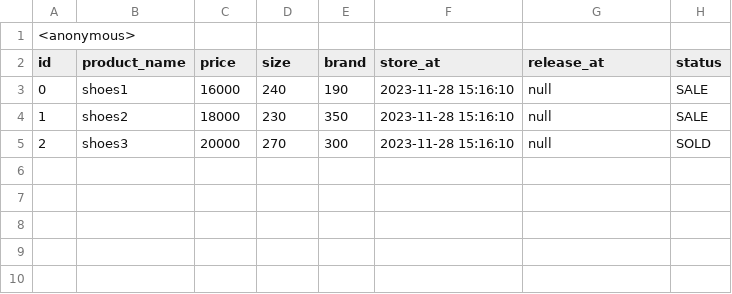
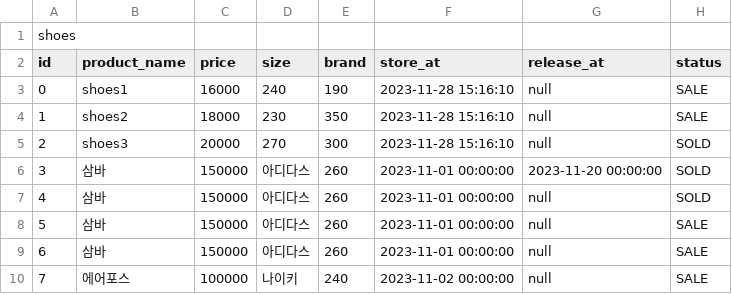
Before and after one commit to nstar1125/DesignPatterns_Project, a CSV file: Dbase/shoes.csv, drawn as a sheet.

Commit message:
:sparkles: Shoes/BookMapper selectBy() - Entry에 기타 계산 추가 - Dbase에 datafile 추가

```diff
--- a/Dbase/shoes.csv
+++ b/Dbase/shoes.csv
@@ -1,2 +1,2 @@
-<anonymous>
+shoes
 id,	product_name,	price,	size,	brand,	store_at,	release_at,	status
@@ -5 +5,6 @@ id,	product_name,	price,	size,	brand,	store_at,	release_at,	status
 2,	shoes3,	20000,	270,	300,	2023-11-28 15:16:10,	null,	SOLD
+3, 삼바, 150000, 아디다스, 260, 2023-11-01 00:00:00, 2023-11-20 00:00:00, SOLD
+4, 삼바, 150000, 아디다스, 260, 2023-11-01 00:00:00, null, SOLD
+5, 삼바, 150000, 아디다스, 260, 2023-11-01 00:00:00, null, SALE
+6, 삼바, 150000, 아디다스, 260, 2023-11-01 00:00:00, null, SALE
+7, 에어포스, 100000, 나이키, 240, 2023-11-02 00:00:00, null, SALE
```
Also changed, not shown: Dbase/book.csv, 3 other files.
